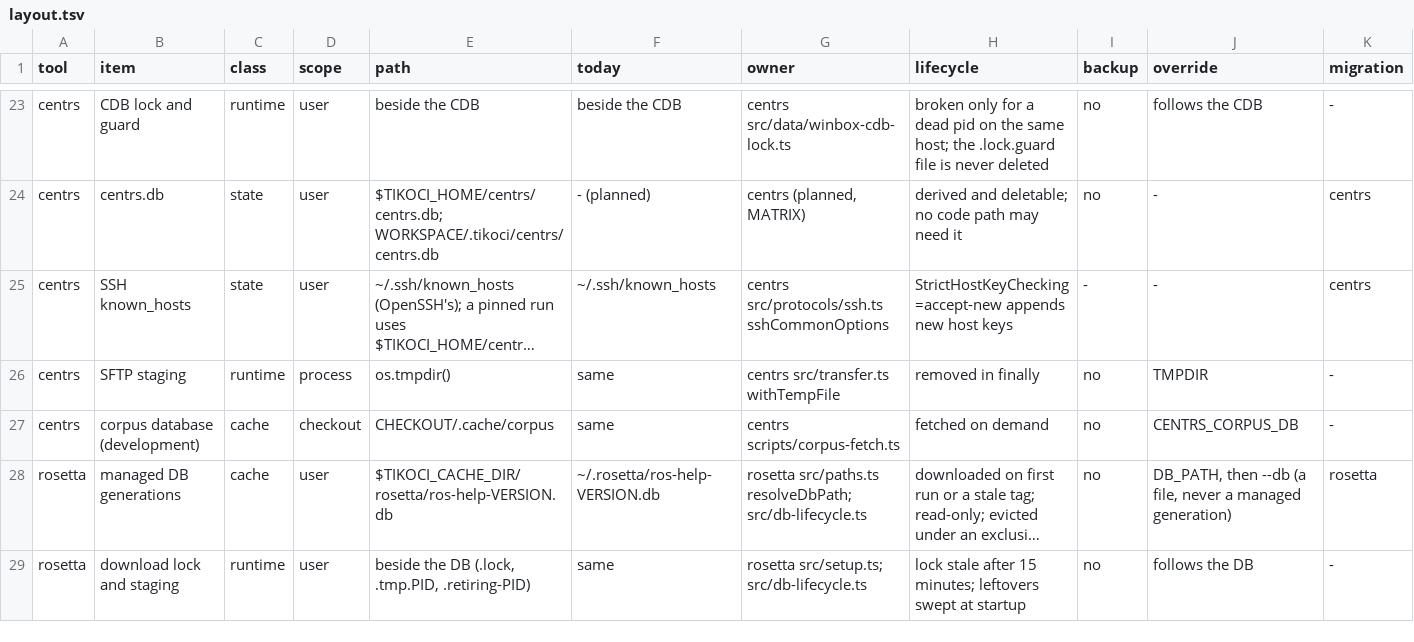
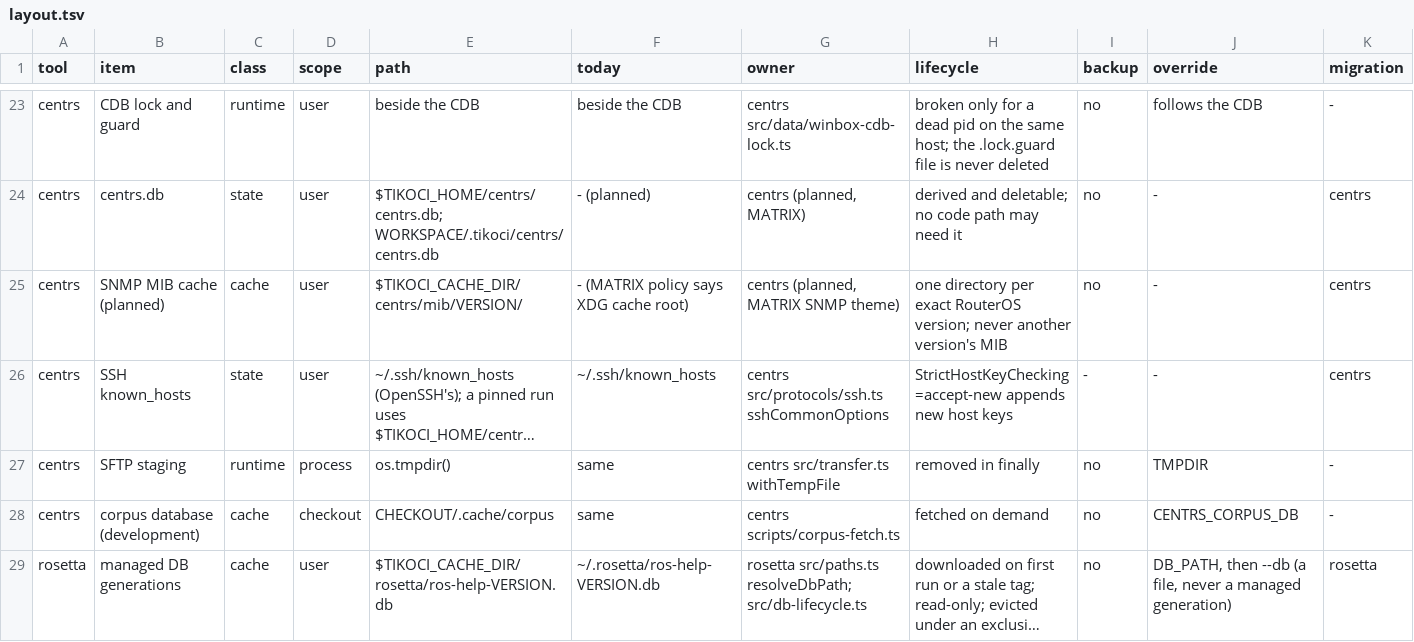
Before and after one commit to tikoci/tikoci.github.io, a TSV file: skills/tikoci-home/references/layout.tsv, drawn as a sheet; only a part is shown, gaps mark what is left out; the shorter side is filled out with more unchanged rows; long unchanged cells end in …; rows hold the shown columns only; the diff names each change by its address in the sheet, - before the commit and + after, or states it on an @@ line.

```diff
--- a/skills/tikoci-home/references/layout.tsv
+++ b/skills/tikoci-home/references/layout.tsv
+row 25: centrs | SNMP MIB cache (planned) | cache | user | $TIKOCI_CACHE_DIR/centrs/mib/VERSION/ | - (MATRIX policy says XDG cache root) | centrs (planned, MATRIX SNMP theme) | one directory per exact RouterOS version; never another version's MIB | no | - | centrs
```
Also changed, not shown: docs/house/2026-11-conflicts.tsv, 8 other files.
